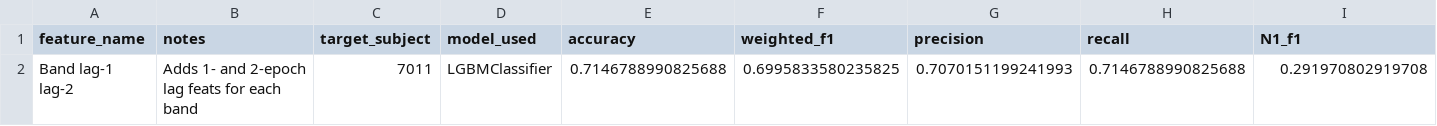
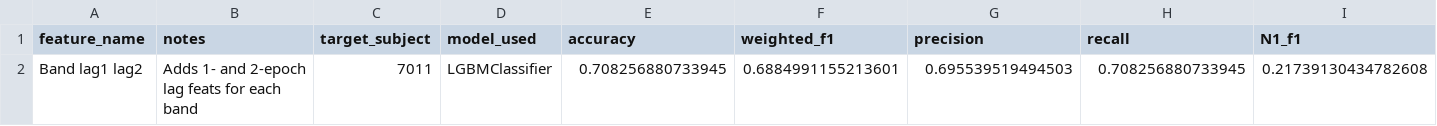
Before and after one commit to andrewsarracini/DS_Tutorials, a CSV file: logs/single-lgbm-s7011-0421.csv, drawn as a sheet; only a part is shown; removed rows and columns are numbered as before the commit, all else as after; rows hold the shown columns only; the diff names each change by its address in the sheet, - before the commit and + after, or states it on an @@ line.

```diff
--- a/logs/single-lgbm-s7011-0421.csv
+++ b/logs/single-lgbm-s7011-0421.csv
-row 2: Band lag-1 lag-2 | Adds 1- and 2-epoch lag feats for each band | 7011 | LGBMClassifier | 0.7146788990825688 | 0.6995833580235825 | 0.7070151199241993 | 0.7146788990825688 | 0.291970802919708
+row 2: Band lag1 lag2 | Adds 1- and 2-epoch lag feats for each band | 7011 | LGBMClassifier | 0.708256880733945 | 0.6884991155213601 | 0.695539519494503 | 0.708256880733945 | 0.21739130434782608
```
Also changed, not shown: 2 other files.
